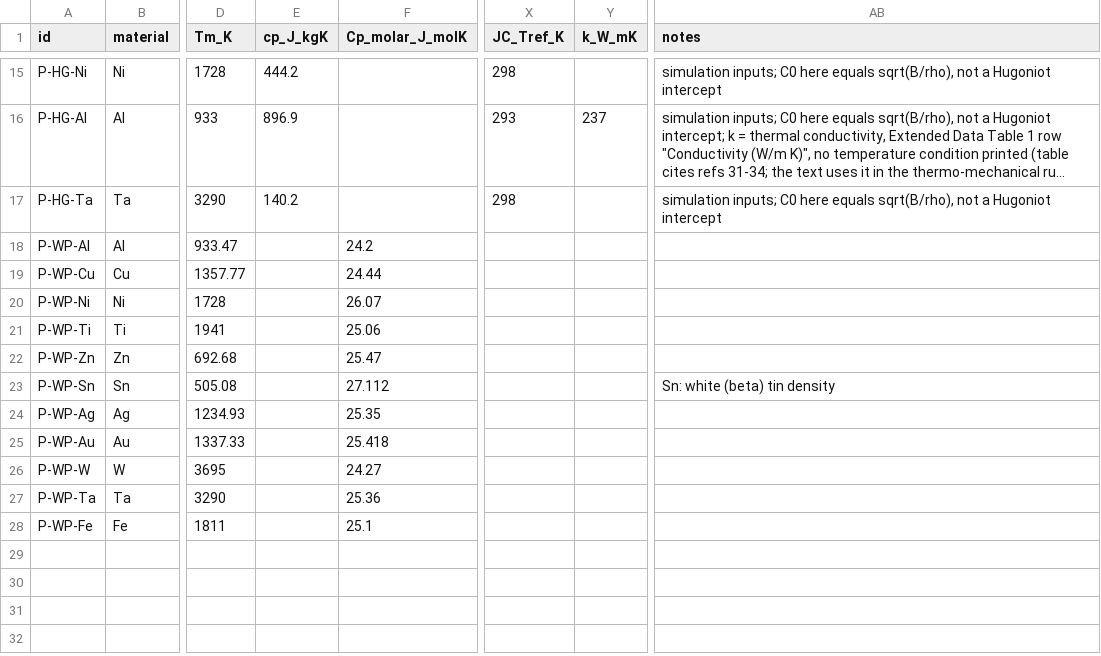
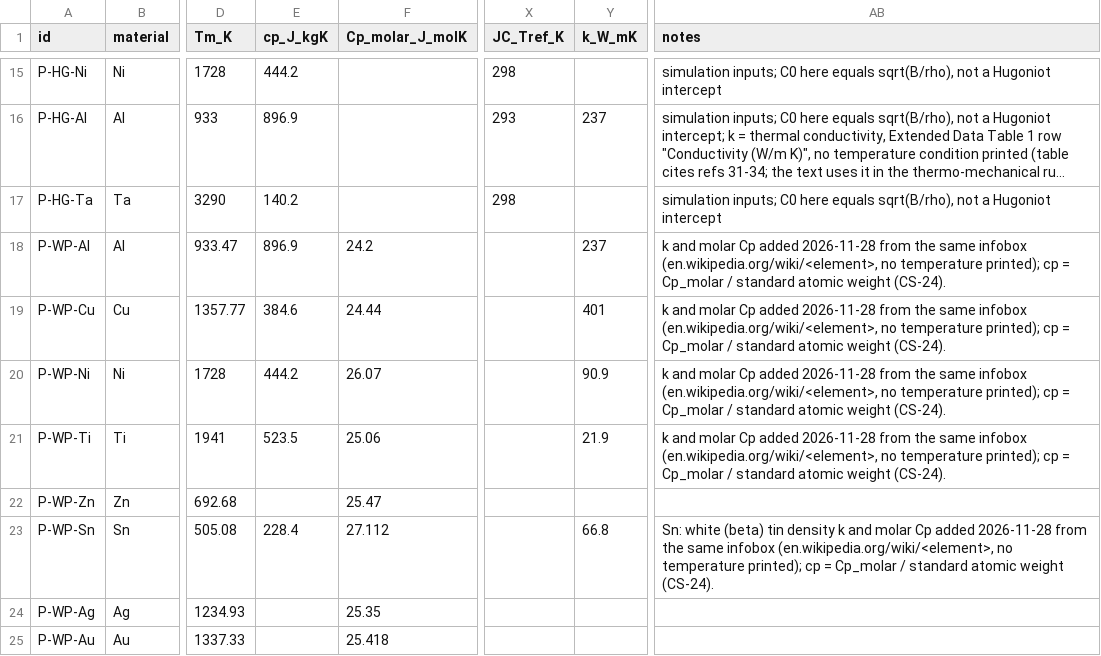
Before and after one commit to pClockworker52/schemeforge, a CSV file: docs/research/data/properties.csv, drawn as a sheet; only a part is shown, gaps mark what is left out; the shorter side is filled out with more unchanged rows; long unchanged cells end in …; the diff names each change by its address in the sheet, - before the commit and + after, or states it on an @@ line.

```diff
--- a/docs/research/data/properties.csv
+++ b/docs/research/data/properties.csv
-E18 (cp_J_kgK): (empty)
+E18 (cp_J_kgK): 896.9
-Y18 (k_W_mK): (empty)
+Y18 (k_W_mK): 237
-AB18:AB21 (notes): (empty)
+AB18:AB21 (notes): k and molar Cp added 2026-11-28 from the same infobox (en.wikipedia.org/wiki/<element>, no temperature printed); cp = Cp_molar / standard atomic weight (CS-24).
-E19 (cp_J_kgK): (empty)
+E19 (cp_J_kgK): 384.6
-Y19 (k_W_mK): (empty)
+Y19 (k_W_mK): 401
-E20 (cp_J_kgK): (empty)
+E20 (cp_J_kgK): 444.2
-Y20 (k_W_mK): (empty)
+Y20 (k_W_mK): 90.9
-E21 (cp_J_kgK): (empty)
+E21 (cp_J_kgK): 523.5
-Y21 (k_W_mK): (empty)
+Y21 (k_W_mK): 21.9
-E23 (cp_J_kgK): (empty)
+E23 (cp_J_kgK): 228.4
-Y23 (k_W_mK): (empty)
+Y23 (k_W_mK): 66.8
-AB23 (notes): …tin density
+AB23 (notes): …tin density k and molar Cp added 2026-11-28 from the same infobox (en.wikipedia.org/wiki/<element>, no temperature printed); cp = Cp_molar / standard atomic weight (CS-24).
```
Also changed, not shown: 1 other file.
